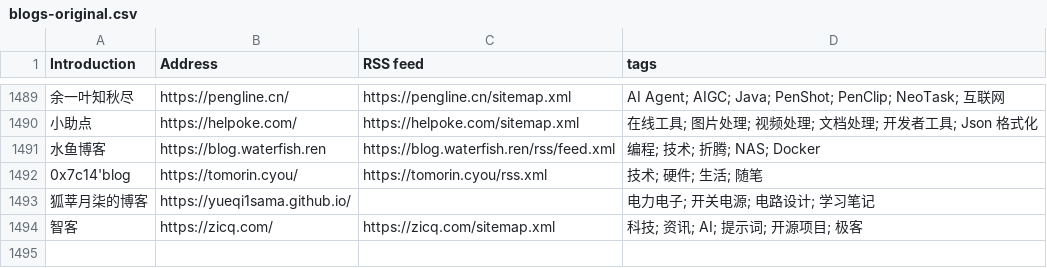
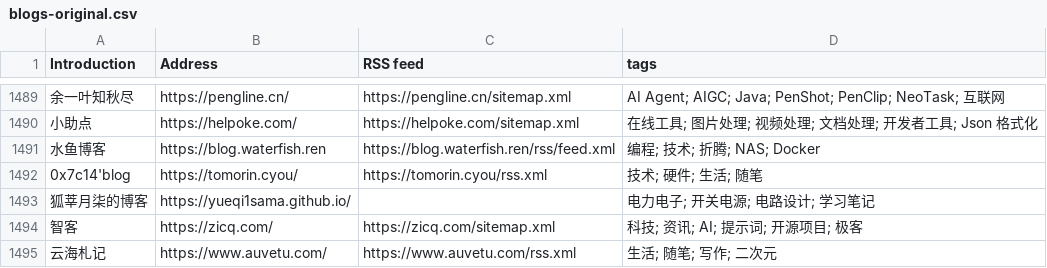
Before and after one commit to FreeWillDeveloper/forward, a CSV file: collections/ForwardCollections-chinese-independent-blogs/blogs-original.csv, drawn as a sheet; only a part is shown, gaps mark what is left out; the diff names each change by its address in the sheet, - before the commit and + after, or states it on an @@ line.

```diff
--- a/collections/ForwardCollections-chinese-independent-blogs/blogs-original.csv
+++ b/collections/ForwardCollections-chinese-independent-blogs/blogs-original.csv
+row 1495: 云海札记 | https://www.auvetu.com/ | https://www.auvetu.com/rss.xml | 生活; 随笔; 写作; 二次元
```
Also changed, not shown: 23 other files.
